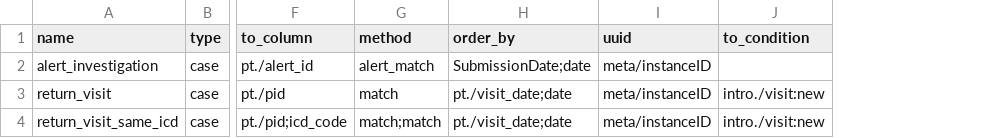
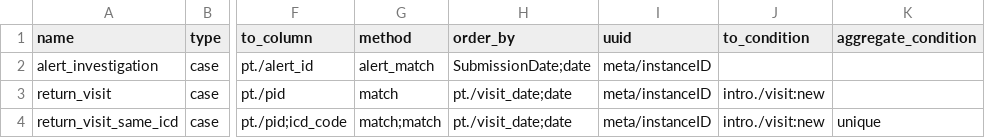
Before and after one commit to fjelltopp/meerkat_abacus, a CSV file: meerkat_abacus/country_config/demo_links.csv, drawn as a sheet; only a part is shown, gaps mark what is left out; the diff names each change by its address in the sheet, - before the commit and + after, or states it on an @@ line.

Commit message:
Add aggregate constraint parameter to demo links file

```diff
--- a/meerkat_abacus/country_config/demo_links.csv
+++ b/meerkat_abacus/country_config/demo_links.csv
+column K (aggregate_condition), row 4: unique
```
